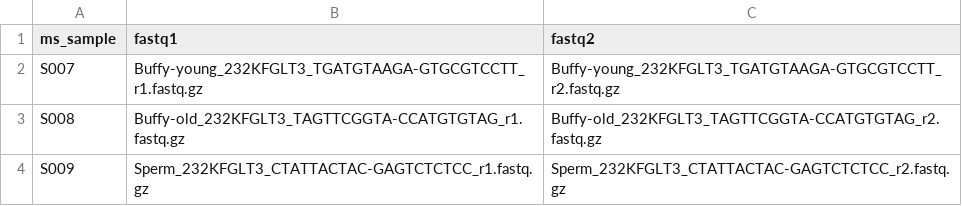
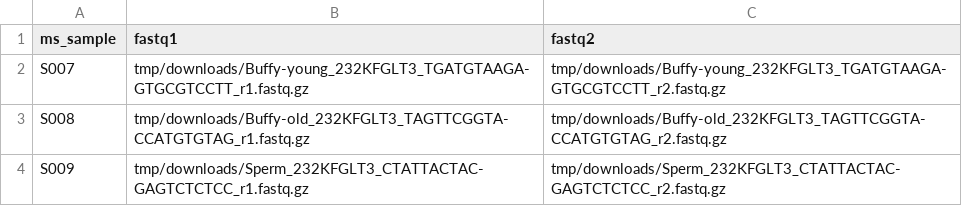
Before and after one commit to systematicmedicine/SomaticCODEC, a CSV file: config/ms_samples.csv, drawn as a sheet.

Commit message:
Updated raw ms samples paths

```diff
--- a/config/ms_samples.csv
+++ b/config/ms_samples.csv
@@ -1,4 +1,4 @@
 ms_sample,fastq1,fastq2
-S007,Buffy-young_232KFGLT3_TGATGTAAGA-GTGCGTCCTT_r1.fastq.gz,Buffy-young_232KFGLT3_TGATGTAAGA-GTGCGTCCTT_r2.fastq.gz
-S008,Buffy-old_232KFGLT3_TAGTTCGGTA-CCATGTGTAG_r1.fastq.gz,Buffy-old_232KFGLT3_TAGTTCGGTA-CCATGTGTAG_r2.fastq.gz
-S009,Sperm_232KFGLT3_CTATTACTAC-GAGTCTCTCC_r1.fastq.gz,Sperm_232KFGLT3_CTATTACTAC-GAGTCTCTCC_r2.fastq.gz
+S007,tmp/downloads/Buffy-young_232KFGLT3_TGATGTAAGA-GTGCGTCCTT_r1.fastq.gz,tmp/downloads/Buffy-young_232KFGLT3_TGATGTAAGA-GTGCGTCCTT_r2.fastq.gz
+S008,tmp/downloads/Buffy-old_232KFGLT3_TAGTTCGGTA-CCATGTGTAG_r1.fastq.gz,tmp/downloads/Buffy-old_232KFGLT3_TAGTTCGGTA-CCATGTGTAG_r2.fastq.gz
+S009,tmp/downloads/Sperm_232KFGLT3_CTATTACTAC-GAGTCTCTCC_r1.fastq.gz,tmp/downloads/Sperm_232KFGLT3_CTATTACTAC-GAGTCTCTCC_r2.fastq.gz
```
Also changed, not shown: 1 other file.
